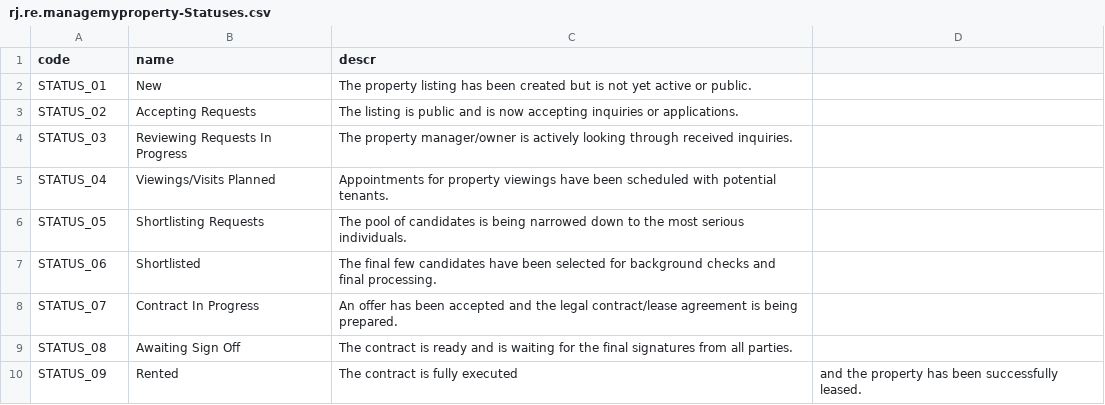
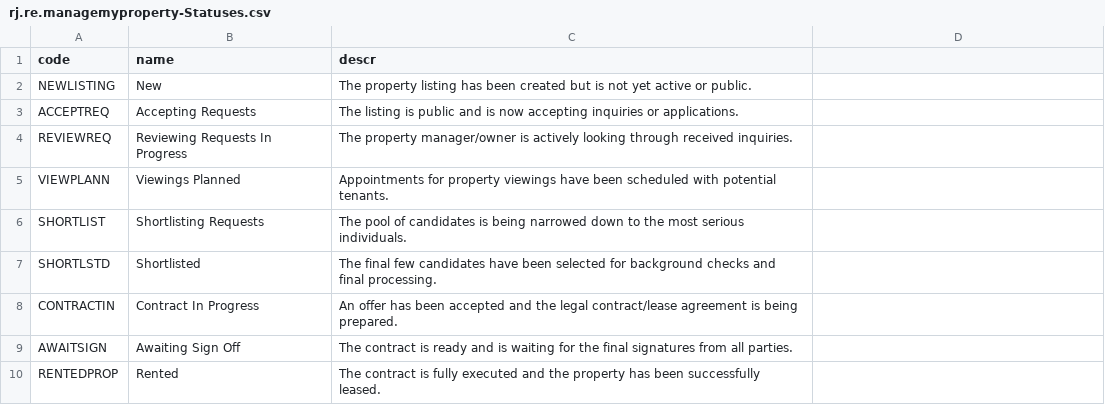
Before and after one commit to RJTechRamjee/managemyproperty, a CSV file: db/data/rj.re.managemyproperty-Statuses.csv, drawn as a sheet.

```diff
--- a/db/data/rj.re.managemyproperty-Statuses.csv
+++ b/db/data/rj.re.managemyproperty-Statuses.csv
@@ -1,10 +1,10 @@
 code,name,descr
-STATUS_01,New,The property listing has been created but is not yet active or public.
-STATUS_02,Accepting Requests,The listing is public and is now accepting inquiries or applications.
-STATUS_03,Reviewing Requests In Progress,The property manager/owner is actively looking through received inquiries.
-STATUS_04,Viewings/Visits Planned,Appointments for property viewings have been scheduled with potential tenants.
-STATUS_05,Shortlisting Requests,The pool of candidates is being narrowed down to the most serious individuals.
-STATUS_06,Shortlisted,The final few candidates have been selected for background checks and final processing.
-STATUS_07,Contract In Progress,An offer has been accepted and the legal contract/lease agreement is being prepared.
-STATUS_08,Awaiting Sign Off,The contract is ready and is waiting for the final signatures from all parties.
-STATUS_09,Rented,The contract is fully executed, and the property has been successfully leased.
+NEWLISTING,New,The property listing has been created but is not yet active or public.
+ACCEPTREQ,Accepting Requests,The listing is public and is now accepting inquiries or applications.
+REVIEWREQ,Reviewing Requests In Progress,The property manager/owner is actively looking through received inquiries.
+VIEWPLANN,Viewings Planned,Appointments for property viewings have been scheduled with potential tenants.
+SHORTLIST,Shortlisting Requests,The pool of candidates is being narrowed down to the most serious individuals.
+SHORTLSTD,Shortlisted,The final few candidates have been selected for background checks and final processing.
+CONTRACTIN,Contract In Progress,An offer has been accepted and the legal contract/lease agreement is being prepared.
+AWAITSIGN,Awaiting Sign Off,The contract is ready and is waiting for the final signatures from all parties.
+RENTEDPROP,Rented,The contract is fully executed and the property has been successfully leased.
```
Also changed, not shown: db/data/rj.re.managemyproperty-Statuses.texts.csv, 22 other files.
